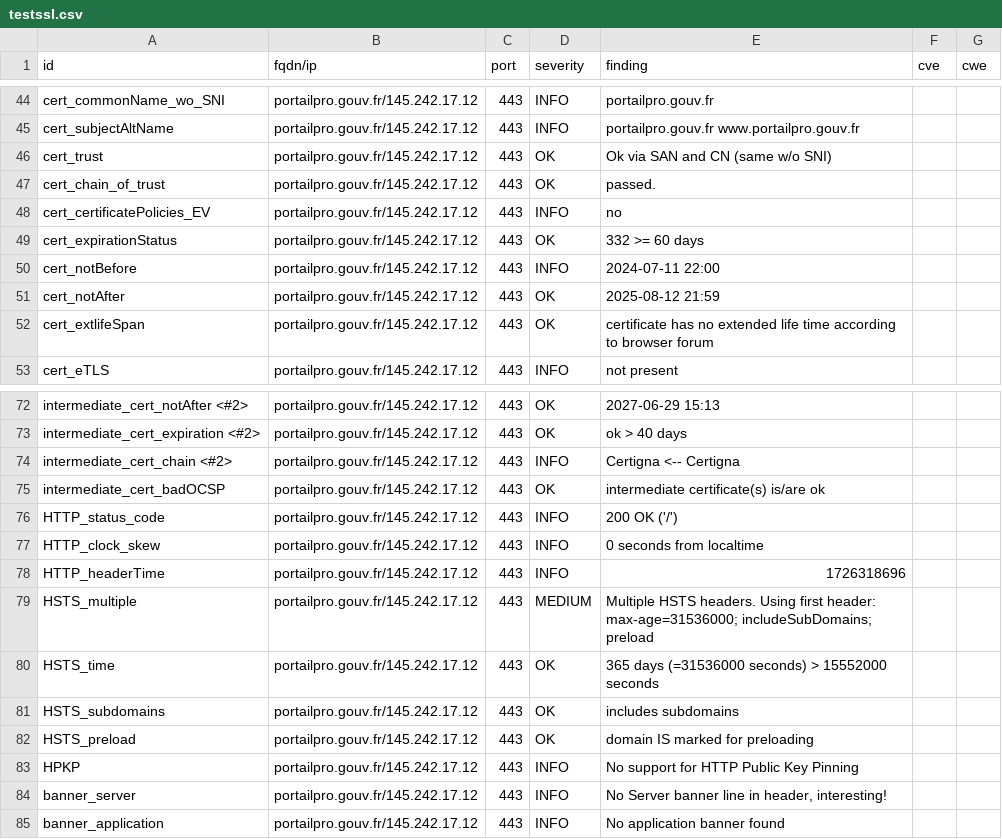
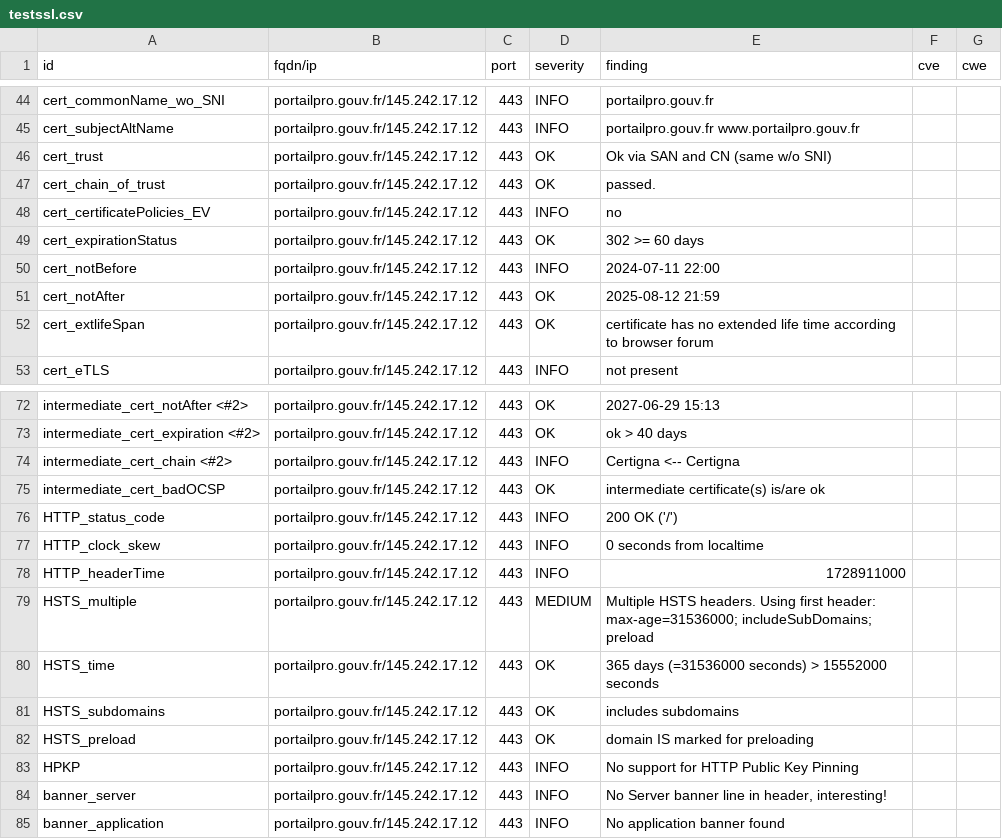
Before and after one commit to GKO-org/dashlordPrd8, a CSV file: results/aHR0cHM6Ly9wb3J0YWlscHJvLmdvdXYuZnI=/testssl.csv, drawn as a sheet; only a part is shown, gaps mark what is left out.

```diff
--- a/results/aHR0cHM6Ly9wb3J0YWlscHJvLmdvdXYuZnI=/testssl.csv
+++ b/results/aHR0cHM6Ly9wb3J0YWlscHJvLmdvdXYuZnI=/testssl.csv
@@ -48,3 +48,3 @@
 "cert_certificatePolicies_EV","portailpro.gouv.fr/145.242.17.12","443","INFO","no","",""
-"cert_expirationStatus","portailpro.gouv.fr/145.242.17.12","443","OK","332 >= 60 days","",""
+"cert_expirationStatus","portailpro.gouv.fr/145.242.17.12","443","OK","302 >= 60 days","",""
 "cert_notBefore","portailpro.gouv.fr/145.242.17.12","443","INFO","2024-07-11 22:00","",""
@@ -77,3 +77,3 @@
 "HTTP_clock_skew","portailpro.gouv.fr/145.242.17.12","443","INFO","0 seconds from localtime","",""
-"HTTP_headerTime","portailpro.gouv.fr/145.242.17.12","443","INFO","1726318696","",""
+"HTTP_headerTime","portailpro.gouv.fr/145.242.17.12","443","INFO","1728911000","",""
 "HSTS_multiple","portailpro.gouv.fr/145.242.17.12","443","MEDIUM","Multiple HSTS headers. Using first header: max-age=31536000; includeSubDomains; preload","",""
```
Also changed, not shown: 9 other files.
